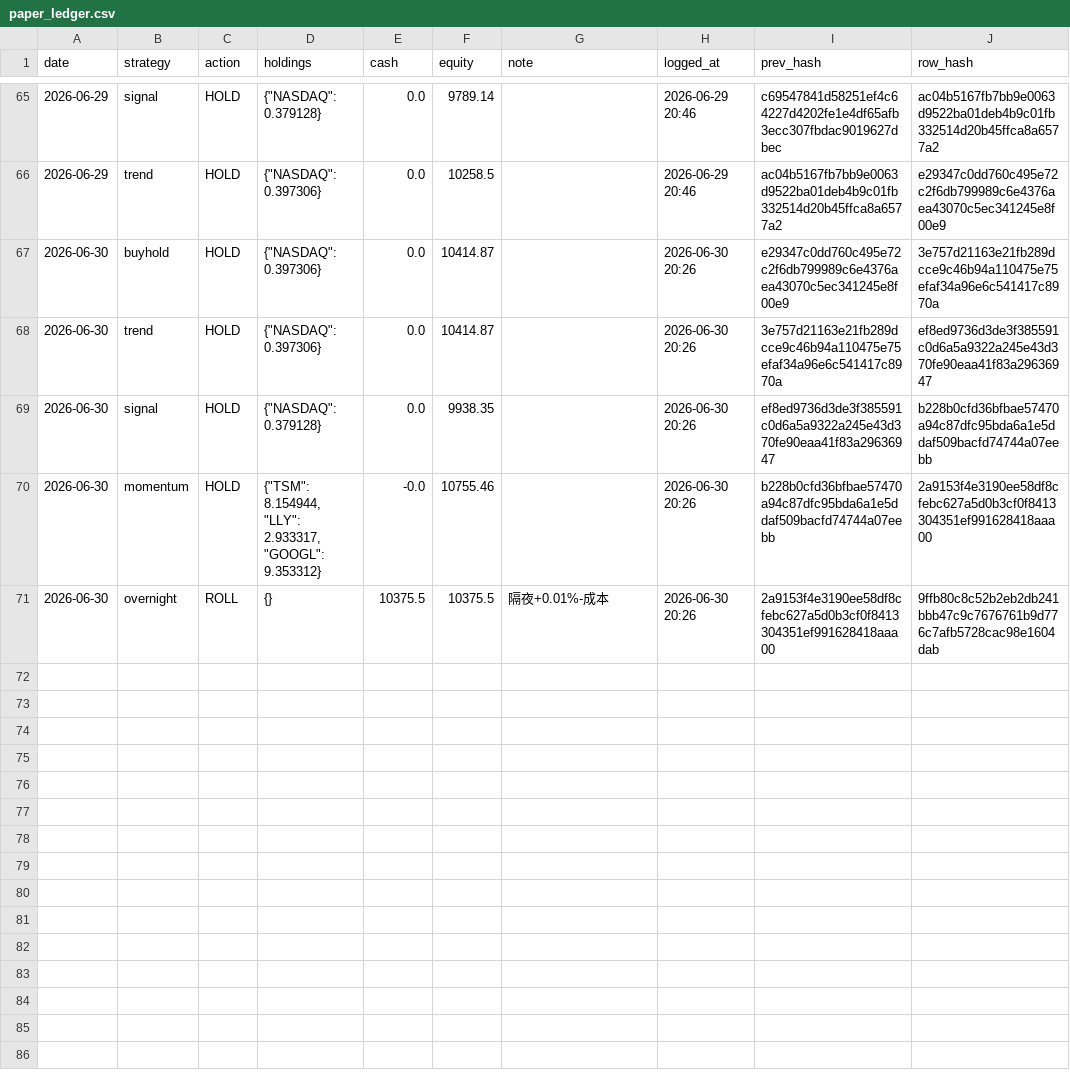
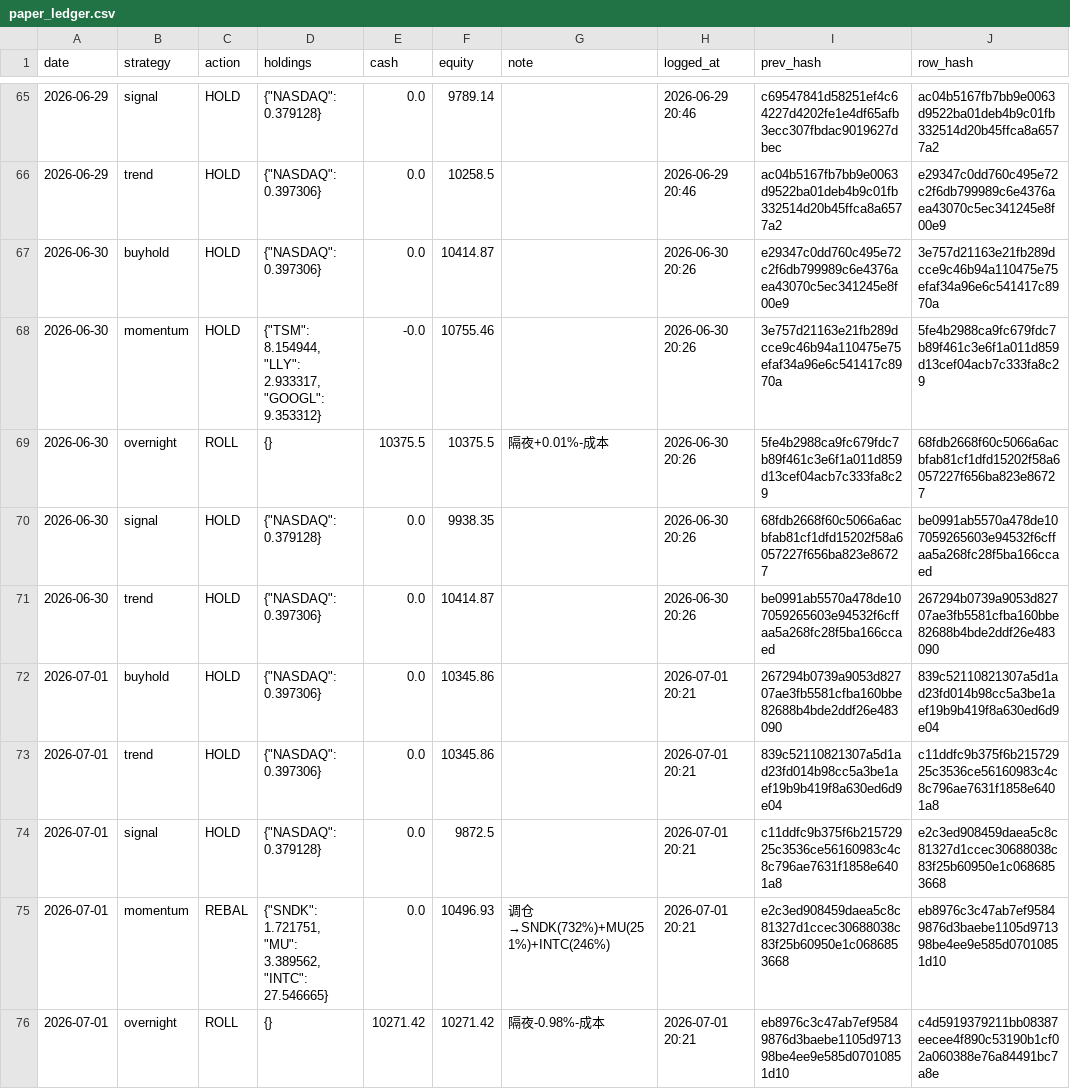
Before and after one commit to Vambrocop/valpha-lab, a CSV file: market-analysis/data/processed/paper_ledger.csv, drawn as a sheet; only a part is shown, gaps mark what is left out.

```diff
--- a/market-analysis/data/processed/paper_ledger.csv
+++ b/market-analysis/data/processed/paper_ledger.csv
@@ -67,5 +67,10 @@ date,strategy,action,holdings,cash,equity,note,logged_at,prev_hash,row_hash
 2026-06-30,buyhold,HOLD,"{""NASDAQ"": 0.397306}",0.0,10414.87,,2026-06-30 20:26,e29347c0dd760c495e72c2f6db799989c6e4376aea43070c5ec341245e8f00e9,3e757d21163e21fb289dcce9c46b94a110475e75efaf34a96e6c541417c8970a
-2026-06-30,trend,HOLD,"{""NASDAQ"": 0.397306}",0.0,10414.87,,2026-06-30 20:26,3e757d21163e21fb289dcce9c46b94a110475e75efaf34a96e6c541417c8970a,ef8ed9736d3de3f385591c0d6a5a9322a245e43d370fe90eaa41f83a29636947
-2026-06-30,signal,HOLD,"{""NASDAQ"": 0.379128}",0.0,9938.35,,2026-06-30 20:26,ef8ed9736d3de3f385591c0d6a5a9322a245e43d370fe90eaa41f83a29636947,b228b0cfd36bfbae57470a94c87dfc95bda6a1e5ddaf509bacfd74744a07eebb
-2026-06-30,momentum,HOLD,"{""TSM"": 8.154944, ""LLY"": 2.933317, ""GOOGL"": 9.353312}",-0.0,10755.46,,2026-06-30 20:26,b228b0cfd36bfbae57470a94c87dfc95bda6a1e5ddaf509bacfd74744a07eebb,2a9153f4e3190ee58df8cfebc627a5d0b3cf0f8413304351ef991628418aaa00
-2026-06-30,overnight,ROLL,{},10375.5,10375.5,隔夜+0.01%-成本,2026-06-30 20:26,2a9153f4e3190ee58df8cfebc627a5d0b3cf0f8413304351ef991628418aaa00,9ffb80c8c52b2eb2db241bbb47c9c7676761b9d776c7afb5728cac98e1604dab
+2026-06-30,momentum,HOLD,"{""TSM"": 8.154944, ""LLY"": 2.933317, ""GOOGL"": 9.353312}",-0.0,10755.46,,2026-06-30 20:26,3e757d21163e21fb289dcce9c46b94a110475e75efaf34a96e6c541417c8970a,5fe4b2988ca9fc679fdc7b89f461c3e6f1a011d859d13cef04acb7c333fa8c29
+2026-06-30,overnight,ROLL,{},10375.5,10375.5,隔夜+0.01%-成本,2026-06-30 20:26,5fe4b2988ca9fc679fdc7b89f461c3e6f1a011d859d13cef04acb7c333fa8c29,68fdb2668f60c5066a6acbfab81cf1dfd15202f58a6057227f656ba823e86727
+2026-06-30,signal,HOLD,"{""NASDAQ"": 0.379128}",0.0,9938.35,,2026-06-30 20:26,68fdb2668f60c5066a6acbfab81cf1dfd15202f58a6057227f656ba823e86727,be0991ab5570a478de107059265603e94532f6cffaa5a268fc28f5ba166ccaed
+2026-06-30,trend,HOLD,"{""NASDAQ"": 0.397306}",0.0,10414.87,,2026-06-30 20:26,be0991ab5570a478de107059265603e94532f6cffaa5a268fc28f5ba166ccaed,267294b0739a9053d82707ae3fb5581cfba160bbe82688b4bde2ddf26e483090
+2026-07-01,buyhold,HOLD,"{""NASDAQ"": 0.397306}",0.0,10345.86,,2026-07-01 20:21,267294b0739a9053d82707ae3fb5581cfba160bbe82688b4bde2ddf26e483090,839c52110821307a5d1ad23fd014b98cc5a3be1aef19b9b419f8a630ed6d9e04
+2026-07-01,trend,HOLD,"{""NASDAQ"": 0.397306}",0.0,10345.86,,2026-07-01 20:21,839c52110821307a5d1ad23fd014b98cc5a3be1aef19b9b419f8a630ed6d9e04,c11ddfc9b375f6b21572925c3536ce56160983c4c8c796ae7631f1858e6401a8
+2026-07-01,signal,HOLD,"{""NASDAQ"": 0.379128}",0.0,9872.5,,2026-07-01 20:21,c11ddfc9b375f6b21572925c3536ce56160983c4c8c796ae7631f1858e6401a8,e2c3ed908459daea5c8c81327d1ccec30688038c83f25b60950e1c0686853668
+2026-07-01,momentum,REBAL,"{""SNDK"": 1.721751, ""MU"": 3.389562, ""INTC"": 27.546665}",0.0,10496.93,调仓→SNDK(732%)+MU(251%)+INTC(246%),2026-07-01 20:21,e2c3ed908459daea5c8c81327d1ccec30688038c83f25b60950e1c0686853668,eb8976c3c47ab7ef95849876d3baebe1105d971398be4ee9e585d07010851d10
+2026-07-01,overnight,ROLL,{},10271.42,10271.42,隔夜-0.98%-成本,2026-07-01 20:21,eb8976c3c47ab7ef95849876d3baebe1105d971398be4ee9e585d07010851d10,c4d5919379211bb08387eecee4f890c53190b1cf02a060388e76a84491bc7a8e
```
Also changed, not shown: market-analysis/data/processed/prediction_log.csv, 18 other files.
